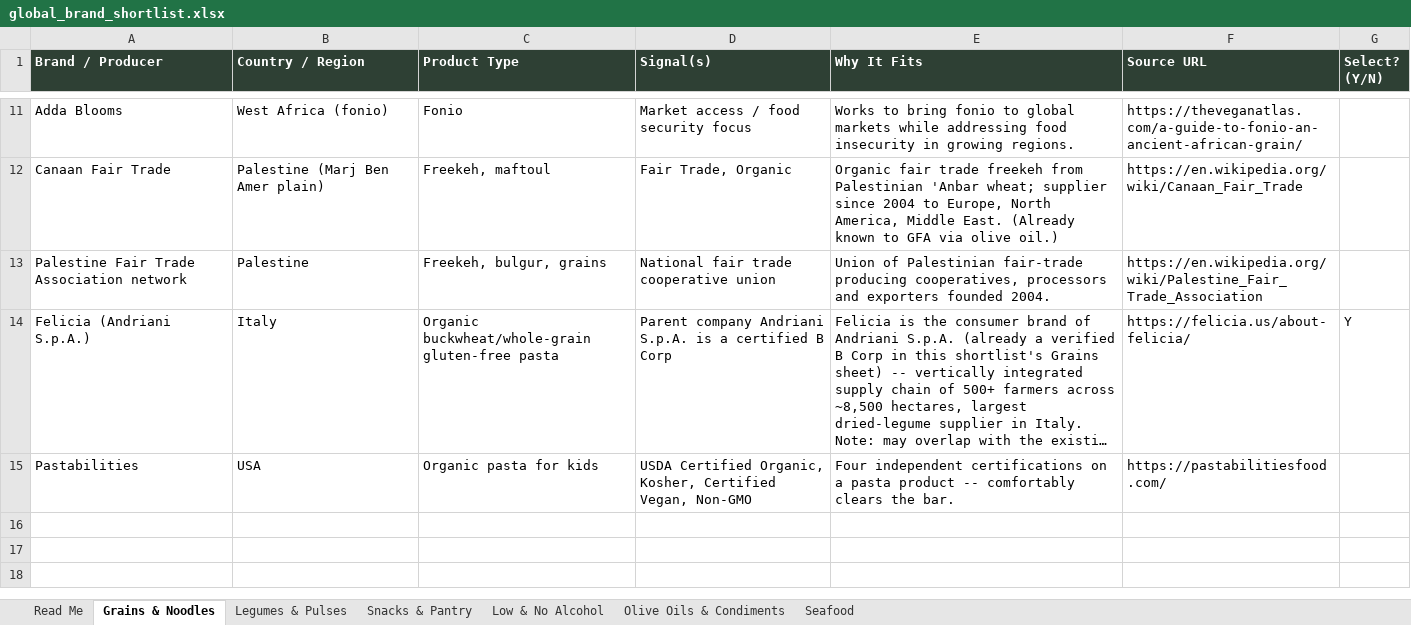
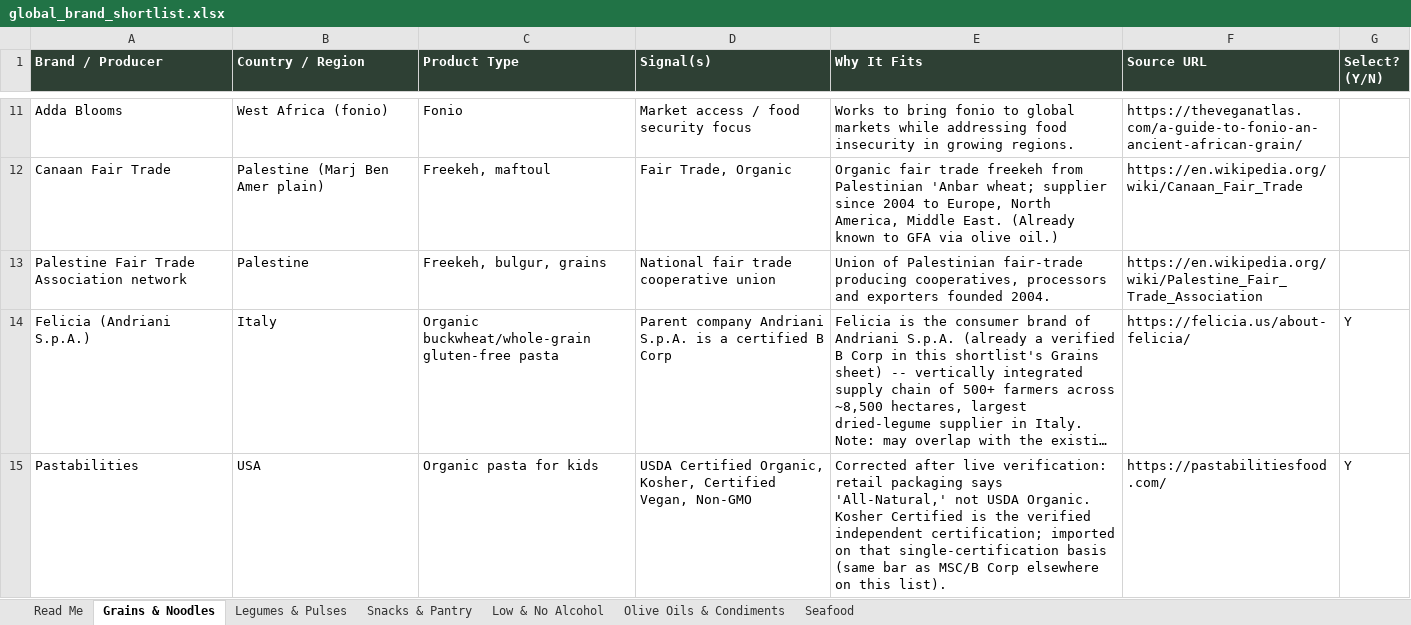
Before and after one commit to GoodFoodAmbassador/good-food-ambassador, an Excel workbook: global_brand_shortlist.xlsx, sheet Grains & Noodles, drawn as a sheet; only a part is shown, gaps mark what is left out; long unchanged cells end in …; values as stored, in another font and other column widths than the file's, no borders; the diff names each change by its address in the sheet, - before the commit and + after, or states it on an @@ line.

Commit message:
PUG batch 3: verify buy links, write pillar copy, build import script (10 products)
Live-verified buy links and wrote four-pillar copy for 10 of the 11
shortlisted batch 3 brands:
- Marianne's Regenerative Organic Certified Avocado Oil (Amazon, in stock)
- Nan's Original Recipes Sweet Sea Salt Vinaigrette (direct site)
- Mary's Gone Cheezee Crackers Cheddar (Amazon -- original ASIN from
  screening was discontinued, substituted with in-stock Cheezee line)
- Michele's Granola Original (Amazon -- official site fully sold out)
- milkadamia Organic Artisan Macadamia Milk (direct site)
- Olyra Fig Bars Bundle (direct site)
- Partake Foods Soft Baked Chocolate Chip Cookies (Amazon)
- Matchpoint Matcha: Okumidori (direct site)
- Nice Cans Sardines with Rosemary and Fennel (direct site)
- Pastabilities Dinosaur Pasta (Amazon)

Dropped Noshi after verification: its certified-organic condiment line
(ketchup/ranch/chick'n dip) is discontinued everywhere checked (Amazon
Sketchup listing unavailable, brand's own site now sells only an
uncertified 'frosting' product with no organic/kosher claim).

Corrected Pastabilities' certification claim: originally logged as USDA
Organic, but live packaging says 'All-Natural,' not organic. Imported on
the verified Kosher certification alone (same single-cert bar used for
MSC/B Corp elsewhere on this list), with the correction disclosed in
PillarTrue.

Files: scripts/import-pug-batch3.mjs (new), global_brand_shortlist.xlsx
(Noshi flipped to N, Pastabilities Why-It-Fits corrected),
research/pug_priority110.csv (11 rows finalized).

```diff
--- a/global_brand_shortlist.xlsx (sheet Grains & Noodles)
+++ b/global_brand_shortlist.xlsx (sheet Grains & Noodles)
-E15 (Why It Fits): Four independent certifications on a pasta product -- comfortably clears the bar.
+E15 (Why It Fits): Corrected after live verification: retail packaging says 'All-Natural,' not USDA Organic. Kosher Certified is the verified independent certification; imported on that single-certification basis (same bar as MSC/B Corp elsewhere on this list).
-G15 (Select? (Y/N)): (empty)
+G15 (Select? (Y/N)): Y
```
Also changed, not shown: sheet Snacks & Pantry, sheet Olive Oils & Condiments, sheet Seafood, sheet Low & No Alcohol, 2 other files.
